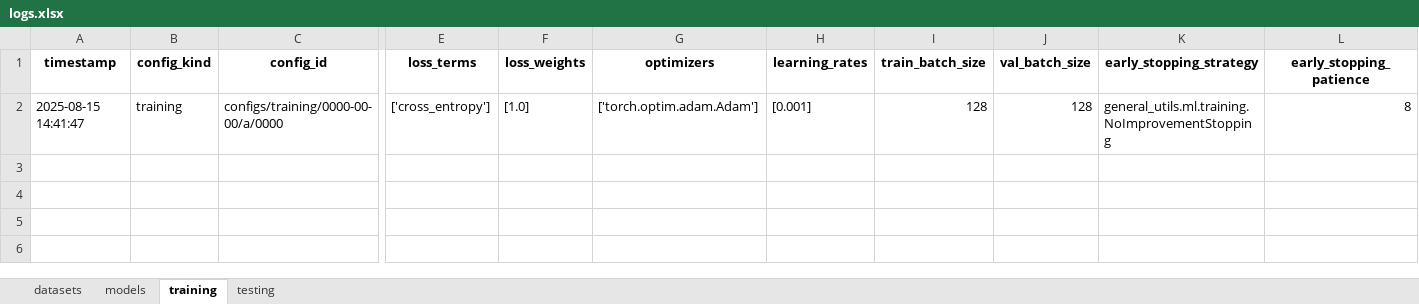
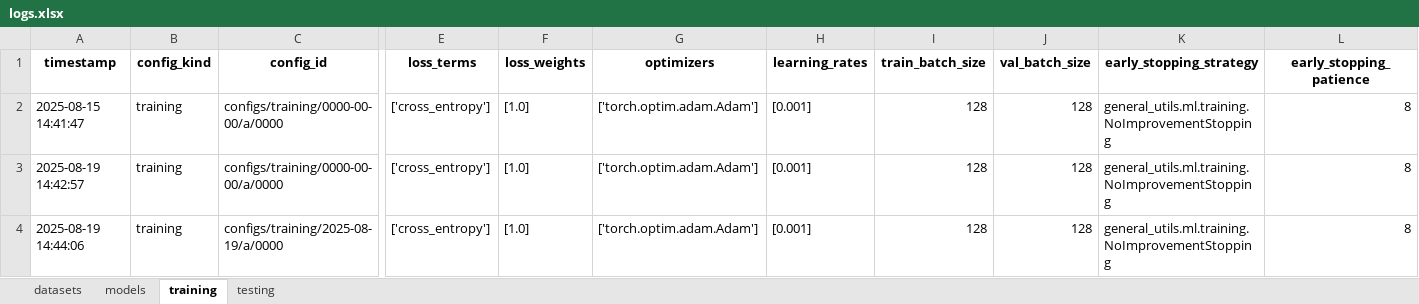
Before and after one commit to jonathan-chien/counting-rnn, an Excel workbook: configs/logs.xlsx, sheet training, drawn as a sheet; only a part is shown, gaps mark what is left out; values as stored, in another font and other column widths than the file's, no borders; rows hold the shown columns only; the diff names each change by its address in the sheet, - before the commit and + after, or states it on an @@ line.

Commit message:
First test run of entire system with grid of datasets

```diff
--- a/configs/logs.xlsx (sheet training)
+++ b/configs/logs.xlsx (sheet training)
+row 3: 2025-08-19 14:42:57 | training | configs/training/0000-00-00/a/0000 | ['cross_entropy'] | [1.0] | ['torch.optim.adam.Adam'] | [0.001] | 128 | 128 | general_utils.ml.training.NoImprovementStopping | 8
+row 4: 2025-08-19 14:44:06 | training | configs/training/2025-08-19/a/0000 | ['cross_entropy'] | [1.0] | ['torch.optim.adam.Adam'] | [0.001] | 128 | 128 | general_utils.ml.training.NoImprovementStopping | 8
```
Also changed, not shown: 5 other files.
